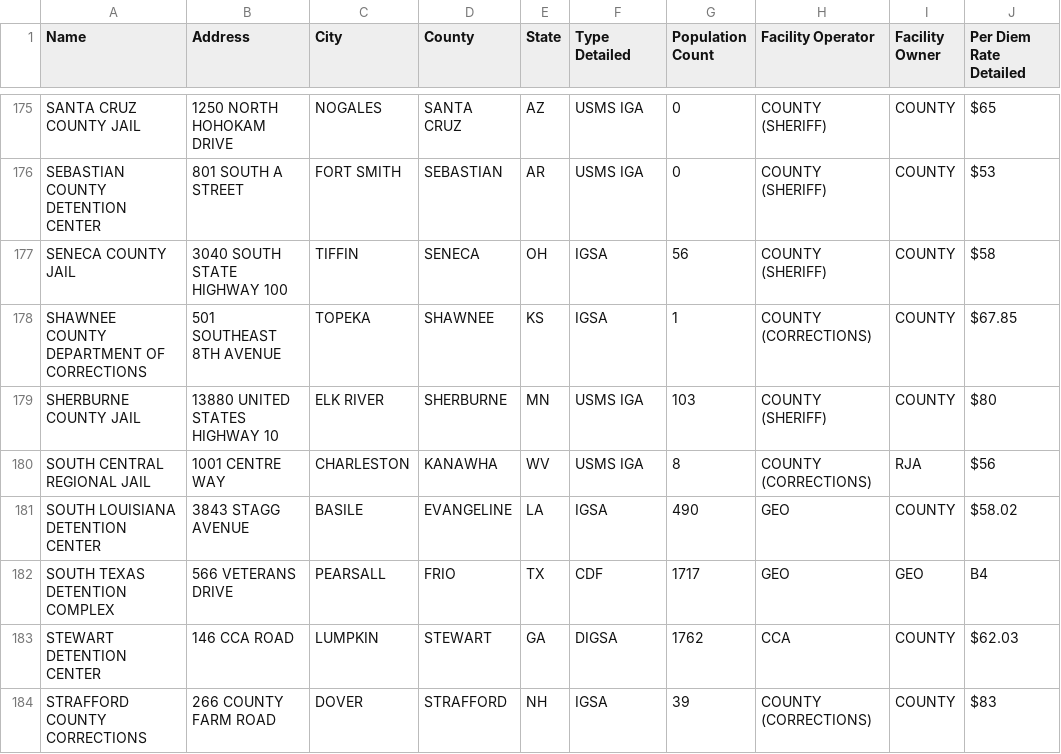
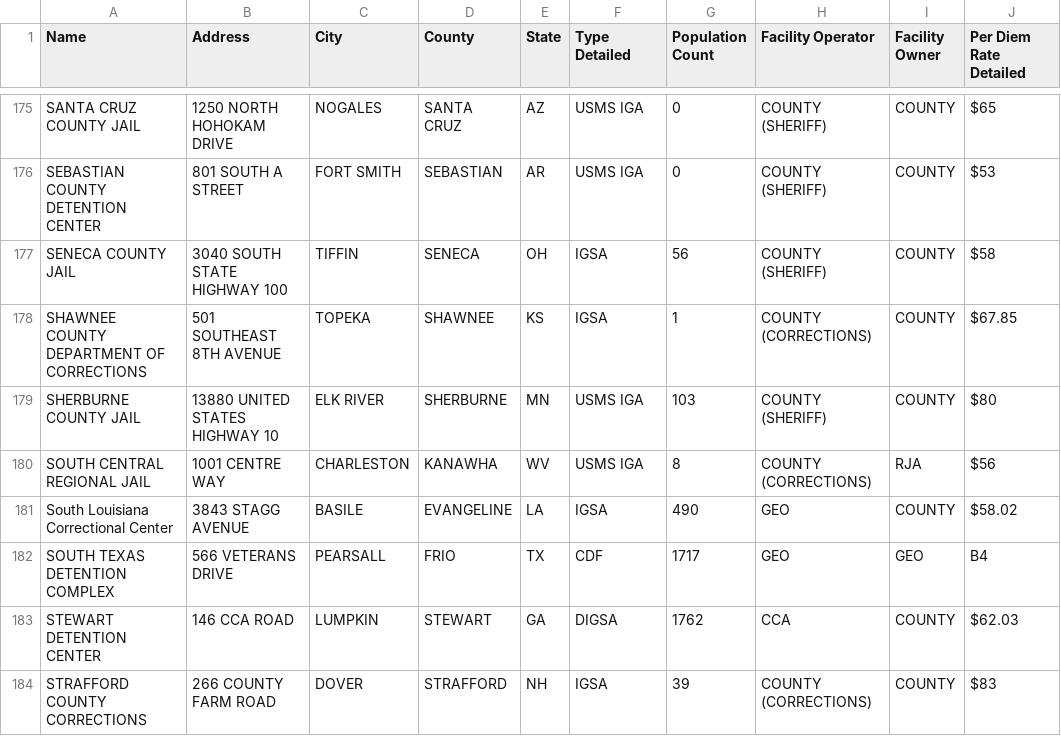
Before and after one commit to mexistentialist/death-by-detention, a CSV file: data/detention_centers.csv, drawn as a sheet; only a part is shown, gaps mark what is left out; the diff names each change by its address in the sheet, - before the commit and + after, or states it on an @@ line.

```diff
--- a/data/detention_centers.csv
+++ b/data/detention_centers.csv
-A181 (Name): SOUTH LOUISIANA DETENTION CENTER
+A181 (Name): South Louisiana Correctional Center
```
Also changed, not shown: data/data_joined.csv, data/detention_centers_cleaned.csv, 2 other files.
